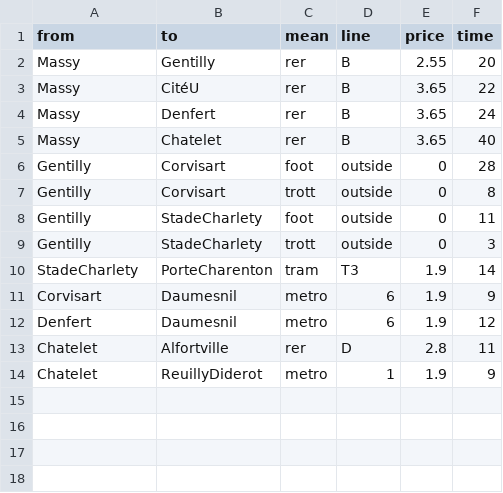
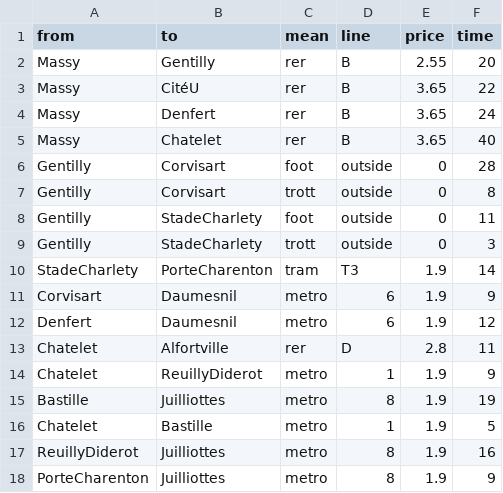
Before and after one commit to cdugeai/graph-paris-transport, a CSV file: connections.csv, drawn as a sheet.

Commit message:
added missing connections

```diff
--- a/connections.csv
+++ b/connections.csv
@@ -14 +14,5 @@ Chatelet,Alfortville,rer,D,2.8,11
 Chatelet,ReuillyDiderot,metro,1,1.9,9
+Bastille,Juilliottes,metro,8,1.9,19
+Chatelet,Bastille,metro,1,1.9,5
+ReuillyDiderot,Juilliottes,metro,8,1.9,16
+PorteCharenton,Juilliottes,metro,8,1.9,9
```
